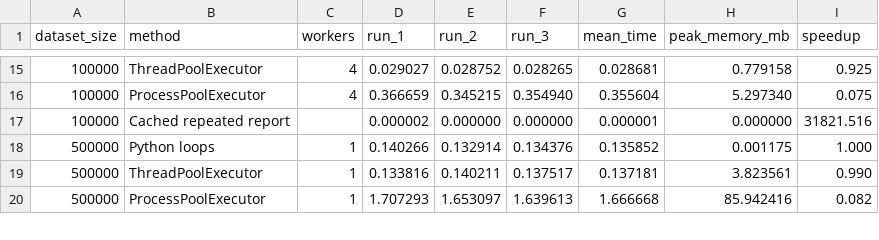
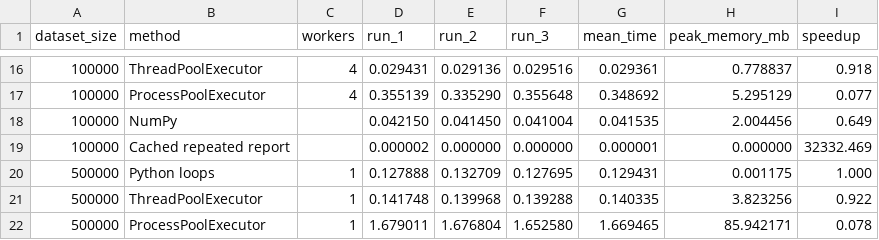
Before and after one commit to Mariana8l8/finance_tracker, a CSV file: benchmarks/results/lab09_benchmark_results.csv, drawn as a sheet; only a part is shown, gaps mark what is left out; the diff covers the shown part only.

```diff
--- a/benchmarks/results/lab09_benchmark_results.csv
+++ b/benchmarks/results/lab09_benchmark_results.csv
@@ -15,6 +16,7 @@ dataset_size,method,workers,run_1,run_2,run_3,mean_time,peak_memory_mb,speedup
-100000,ThreadPoolExecutor,4,0.029027,0.028752,0.028265,0.028681,0.779158,0.925
-100000,ProcessPoolExecutor,4,0.366659,0.345215,0.354940,0.355604,5.297340,0.075
-100000,Cached repeated report,,0.000002,0.000000,0.000000,0.000001,0.000000,31821.516
-500000,Python loops,1,0.140266,0.132914,0.134376,0.135852,0.001175,1.000
-500000,ThreadPoolExecutor,1,0.133816,0.140211,0.137517,0.137181,3.823561,0.990
-500000,ProcessPoolExecutor,1,1.707293,1.653097,1.639613,1.666668,85.942416,0.082
+100000,ThreadPoolExecutor,4,0.029431,0.029136,0.029516,0.029361,0.778837,0.918
+100000,ProcessPoolExecutor,4,0.355139,0.335290,0.355648,0.348692,5.295129,0.077
+100000,NumPy,,0.042150,0.041450,0.041004,0.041535,2.004456,0.649
+100000,Cached repeated report,,0.000002,0.000000,0.000000,0.000001,0.000000,32332.469
+500000,Python loops,1,0.127888,0.132709,0.127695,0.129431,0.001175,1.000
+500000,ThreadPoolExecutor,1,0.141748,0.139968,0.139288,0.140335,3.823256,0.922
+500000,ProcessPoolExecutor,1,1.679011,1.676804,1.652580,1.669465,85.942171,0.078
```
Also changed, not shown: 2 added rows and 88 edited cells elsewhere in this file, 1 other file.
